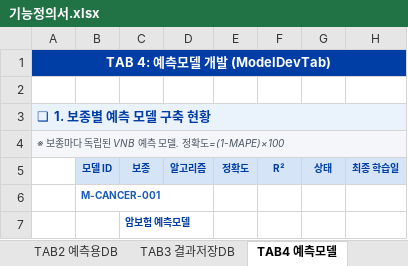
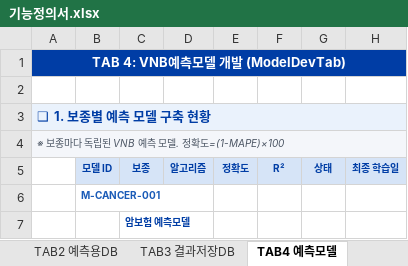
Before and after one commit to KimMinjun7/vnbassistant, an Excel workbook: 기능정의서.xlsx, sheet TAB4 예측모델, drawn as a sheet; only a part is shown; values as stored, in another font and other column widths than the file's, no borders; the diff names each change by its address in the sheet, - before the commit and + after, or states it on an @@ line.

```diff
--- a/기능정의서.xlsx (sheet TAB4 예측모델)
+++ b/기능정의서.xlsx (sheet TAB4 예측모델)
-A1: TAB 4: 예측모델 개발 (ModelDevTab)
+A1: TAB 4: VNB예측모델 개발 (ModelDevTab)
```
Also changed, not shown: sheet 변경 이력, sheet 기능 목록, sheet TAB6 대시보드, sheet 시스템 개요, sheet 표지, 1 other file.
